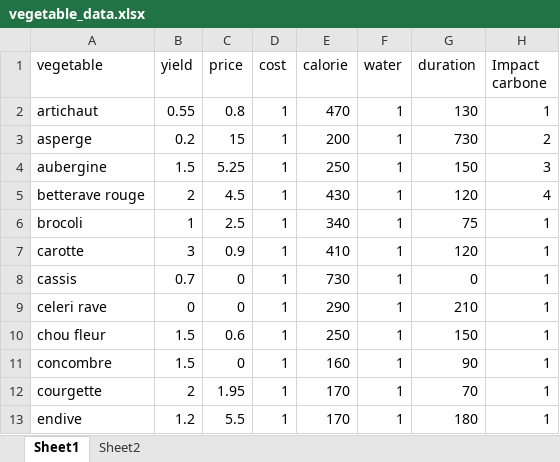
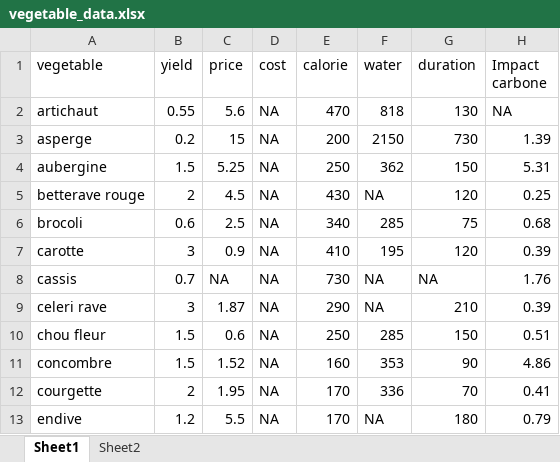
Before and after one commit to guillaumelobet/opti_maraich, an Excel workbook: www/vegetable_data.xlsx, sheet Sheet1, drawn as a sheet; only a part is shown; values as stored, in another font and other column widths than the file's, no borders; the diff covers the shown part only; the diff names each change by its address in the sheet, - before the commit and + after, or states it on an @@ line.

Commit message:
Excel

```diff
--- a/www/vegetable_data.xlsx (sheet Sheet1)
+++ b/www/vegetable_data.xlsx (sheet Sheet1)
-C2 (price): 0.8
+C2 (price): 5.6
-D2:D13 (cost): 1
+D2:D13 (cost): NA
-F2 (water): 1
+F2 (water): 818
-H2 (Impact carbone): 1
+H2 (Impact carbone): NA
-F3 (water): 1
+F3 (water): 2150
-H3 (Impact carbone): 2
+H3 (Impact carbone): 1.39
-F4 (water): 1
+F4 (water): 362
-H4 (Impact carbone): 3
+H4 (Impact carbone): 5.31
-F5 (water): 1
+F5 (water): NA
-H5 (Impact carbone): 4
+H5 (Impact carbone): 0.25
-B6 (yield): 1
+B6 (yield): 0.6
-F6 (water): 1
+F6 (water): 285
-H6 (Impact carbone): 1
+H6 (Impact carbone): 0.68
-F7 (water): 1
+F7 (water): 195
-H7 (Impact carbone): 1
+H7 (Impact carbone): 0.39
-C8 (price): 0
+C8 (price): NA
-F8:F9 (water): 1
+F8:F9 (water): NA
-G8 (duration): 0
+G8 (duration): NA
-H8 (Impact carbone): 1
+H8 (Impact carbone): 1.76
-B9 (yield): 0
+B9 (yield): 3
-C9 (price): 0
+C9 (price): 1.87
-H9 (Impact carbone): 1
+H9 (Impact carbone): 0.39
-F10 (water): 1
+F10 (water): 285
-H10 (Impact carbone): 1
+H10 (Impact carbone): 0.51
-C11 (price): 0
+C11 (price): 1.52
-F11 (water): 1
+F11 (water): 353
-H11 (Impact carbone): 1
+H11 (Impact carbone): 4.86
-F12 (water): 1
+F12 (water): 336
-H12 (Impact carbone): 1
+H12 (Impact carbone): 0.41
-F13 (water): 1
+F13 (water): NA
-H13 (Impact carbone): 1
+H13 (Impact carbone): 0.79
```
Also changed, not shown: 72 edited cells elsewhere in this sheet, sheet Sheet2.
